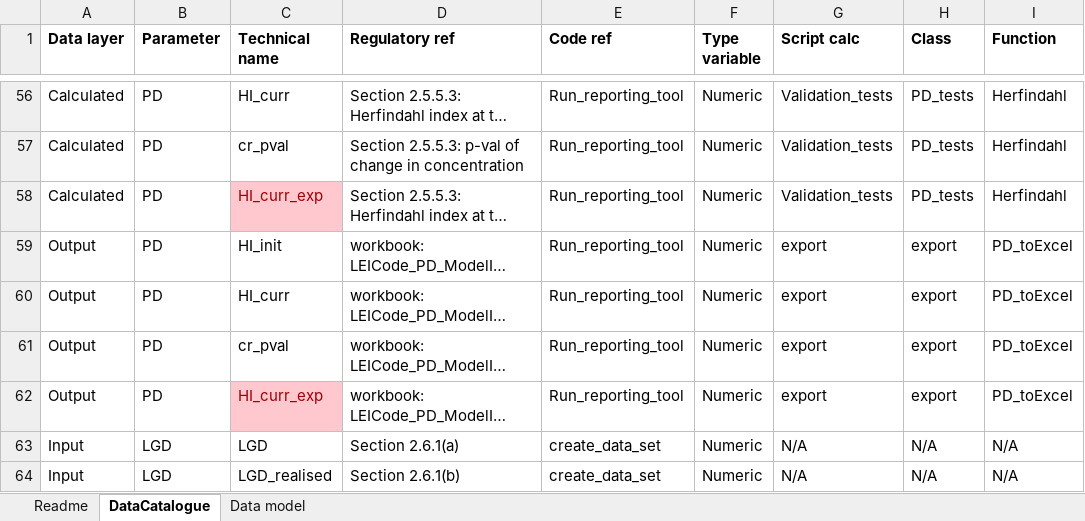
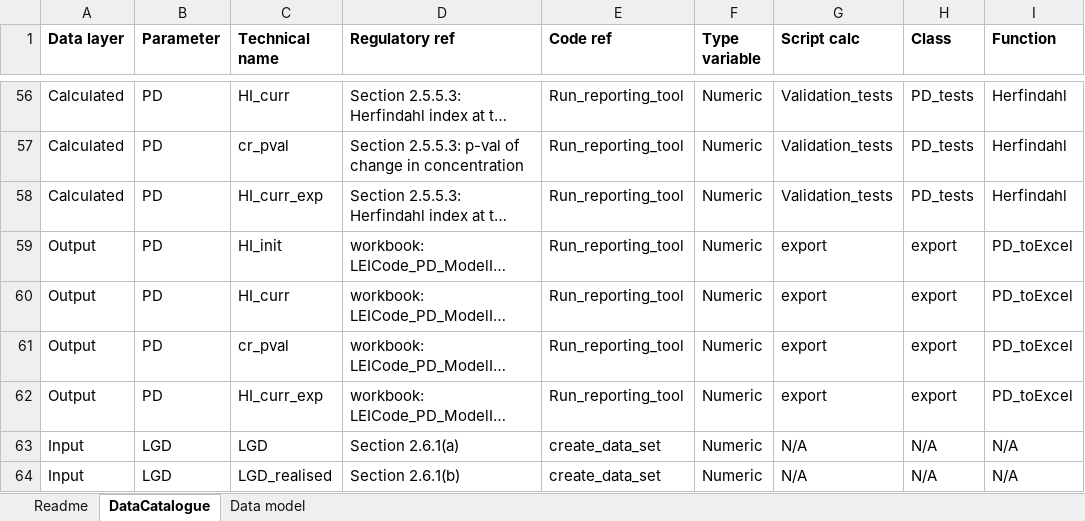
Before and after one commit to EY-BE-FSO-AI/ML4Credit, an Excel workbook: IRB models/Data Model.xlsx, sheet DataCatalogue, drawn as a sheet; only a part is shown, gaps mark what is left out; long unchanged cells end in …; values as stored, in another font and other column widths than the file's, no borders; the diff names each change by its address in the sheet, - before the commit and + after, or states it on an @@ line.

Commit message:
Removed marking of HI exp calculation (since it has been implemented)

```diff
--- a/IRB models/Data Model.xlsx (sheet DataCatalogue)
+++ b/IRB models/Data Model.xlsx (sheet DataCatalogue)
@@ C58 fill: #FFC7CE → none, text colour: #9C0006 → black @@
@@ C62 fill: #FFC7CE → none, text colour: #9C0006 → black @@
```
